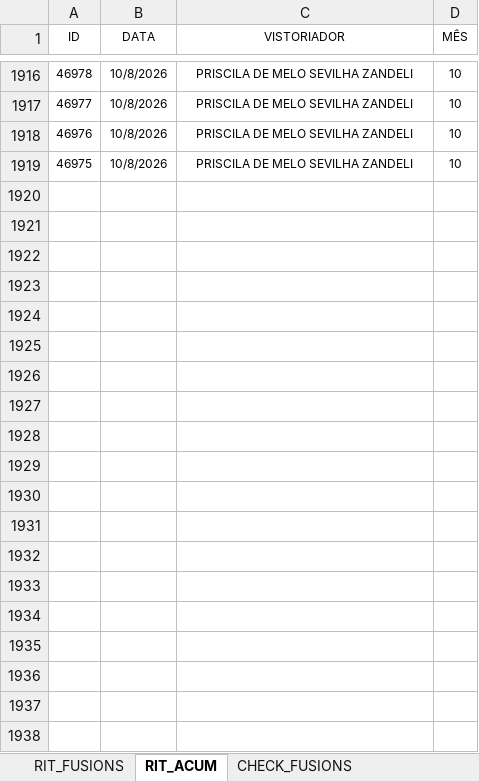
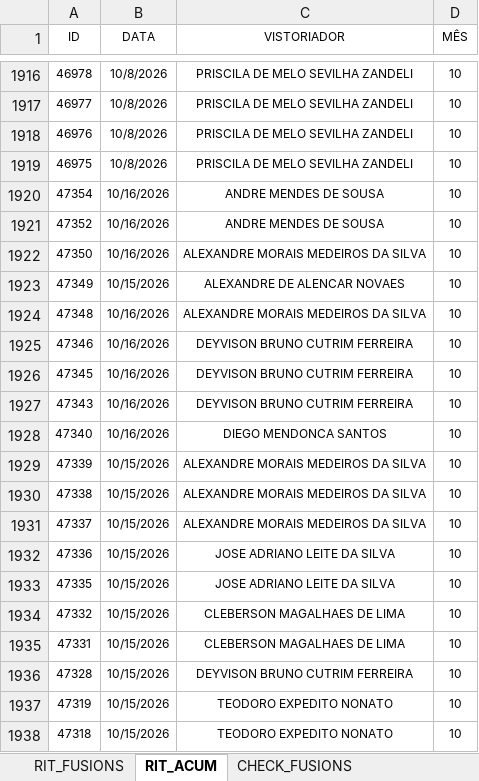
Before and after one commit to SestremPalopoli/produtividade-gestores, an Excel workbook: dados.xlsx, sheet RIT_ACUM, drawn as a sheet; only a part is shown, gaps mark what is left out; values as stored, in another font and other column widths than the file's, no borders; table styles not drawn; the diff covers the shown part only; the diff names each change by its address in the sheet, - before the commit and + after, or states it on an @@ line.

```diff
--- a/dados.xlsx (sheet RIT_ACUM)
+++ b/dados.xlsx (sheet RIT_ACUM)
+row 1920: 47354 | 10/16/2026 | ANDRE MENDES DE SOUSA | 10
+row 1921: 47352 | 10/16/2026 | ANDRE MENDES DE SOUSA | 10
+row 1922: 47350 | 10/16/2026 | ALEXANDRE MORAIS MEDEIROS DA SILVA | 10
+row 1923: 47349 | 10/15/2026 | ALEXANDRE DE ALENCAR NOVAES | 10
+row 1924: 47348 | 10/16/2026 | ALEXANDRE MORAIS MEDEIROS DA SILVA | 10
+row 1925: 47346 | 10/16/2026 | DEYVISON BRUNO CUTRIM FERREIRA | 10
+row 1926: 47345 | 10/16/2026 | DEYVISON BRUNO CUTRIM FERREIRA | 10
+row 1927: 47343 | 10/16/2026 | DEYVISON BRUNO CUTRIM FERREIRA | 10
+row 1928: 47340 | 10/16/2026 | DIEGO MENDONCA SANTOS | 10
+row 1929: 47339 | 10/15/2026 | ALEXANDRE MORAIS MEDEIROS DA SILVA | 10
+row 1930: 47338 | 10/15/2026 | ALEXANDRE MORAIS MEDEIROS DA SILVA | 10
+row 1931: 47337 | 10/15/2026 | ALEXANDRE MORAIS MEDEIROS DA SILVA | 10
+row 1932: 47336 | 10/15/2026 | JOSE ADRIANO LEITE DA SILVA | 10
+row 1933: 47335 | 10/15/2026 | JOSE ADRIANO LEITE DA SILVA | 10
+row 1934: 47332 | 10/15/2026 | CLEBERSON MAGALHAES DE LIMA | 10
+row 1935: 47331 | 10/15/2026 | CLEBERSON MAGALHAES DE LIMA | 10
+row 1936: 47328 | 10/15/2026 | DEYVISON BRUNO CUTRIM FERREIRA | 10
+row 1937: 47319 | 10/15/2026 | TEODORO EXPEDITO NONATO | 10
+row 1938: 47318 | 10/15/2026 | TEODORO EXPEDITO NONATO | 10
```
Also changed, not shown: 72 added rows elsewhere in this sheet, sheet DEG_ACUM, sheet SD_ACUM, sheet CHECK_ACUM, sheet FISC_ACUM, sheet SD_7, sheet FMO_ACUM, 3 more sheets, hidden cells.
